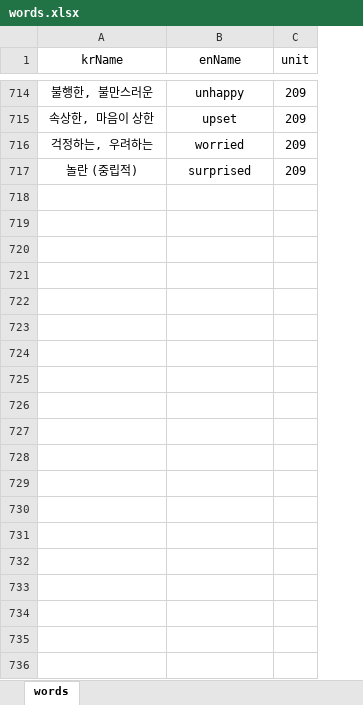
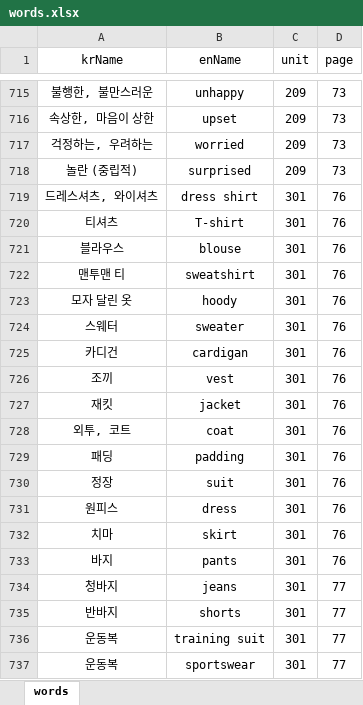
Before and after one commit to hunjin7683/EnglishWordsTest, an Excel workbook: backend/src/main/resources/data/words.xlsx, sheet words, drawn as a sheet; only a part is shown, gaps mark what is left out; values as stored, in another font and other column widths than the file's, no borders; the diff covers the shown part only; the diff names each change by its address in the sheet, - before the commit and + after, or states it on an @@ line.

Commit message:
add words in excel

```diff
--- a/backend/src/main/resources/data/words.xlsx (sheet words)
+++ b/backend/src/main/resources/data/words.xlsx (sheet words)
+column D (page), rows 715-718: all 73
+row 719: 드레스셔츠, 와이셔츠 | dress shirt | 301 | 76
+row 720: 티셔츠 | T-shirt | 301 | 76
+row 721: 블라우스 | blouse | 301 | 76
+row 722: 맨투맨 티 | sweatshirt | 301 | 76
+row 723: 모자 달린 옷 | hoody | 301 | 76
+row 724: 스웨터 | sweater | 301 | 76
+row 725: 카디건 | cardigan | 301 | 76
+row 726: 조끼 | vest | 301 | 76
+row 727: 재킷 | jacket | 301 | 76
+row 728: 외투, 코트 | coat | 301 | 76
+row 729: 패딩 | padding | 301 | 76
+row 730: 정장 | suit | 301 | 76
+row 731: 원피스 | dress | 301 | 76
+row 732: 치마 | skirt | 301 | 76
+row 733: 바지 | pants | 301 | 76
+row 734: 청바지 | jeans | 301 | 77
+row 735: 반바지 | shorts | 301 | 77
+row 736: 운동복 | training suit | 301 | 77
+row 737: 운동복 | sportswear | 301 | 77
```
Also changed, not shown: 180 added rows and 1 edited cell elsewhere in this sheet.
